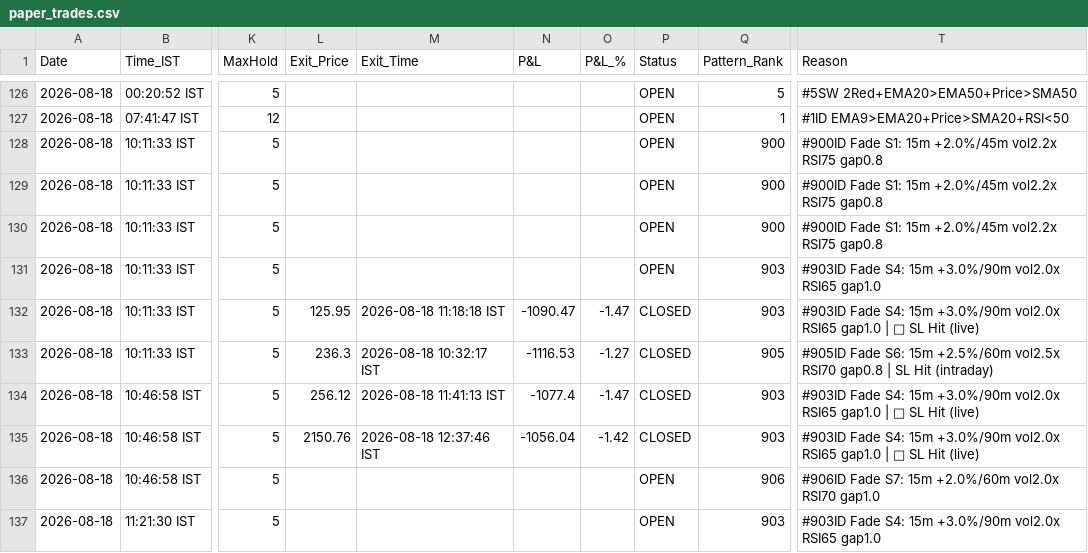
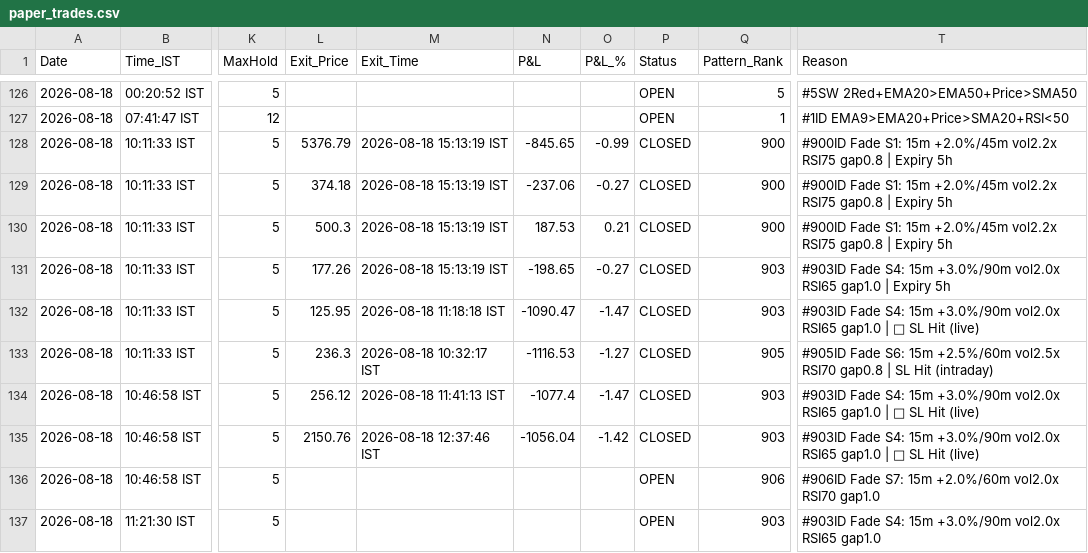
Before and after one commit to thokfoot/free-4-market-master, a CSV file: logs/paper_trades.csv, drawn as a sheet; only a part is shown, gaps mark what is left out; the diff names each change by its address in the sheet, - before the commit and + after, or states it on an @@ line.

```diff
--- a/logs/paper_trades.csv
+++ b/logs/paper_trades.csv
-L128 (Exit_Price): (empty)
+L128 (Exit_Price): 5376.79
-M128:M131 (Exit_Time): (empty)
+M128:M131 (Exit_Time): 2026-08-18 15:13:19 IST
-N128 (P&L): (empty)
+N128 (P&L): -845.65
-O128 (P&L_%): (empty)
+O128 (P&L_%): -0.99
-P128:P131 (Status): OPEN
+P128:P131 (Status): CLOSED
-T128:T130 (Reason): …RSI75 gap0.8
+T128:T130 (Reason): …RSI75 gap0.8 | Expiry 5h
-L129 (Exit_Price): (empty)
+L129 (Exit_Price): 374.18
-N129 (P&L): (empty)
+N129 (P&L): -237.06
-O129 (P&L_%): (empty)
+O129 (P&L_%): -0.27
-L130 (Exit_Price): (empty)
+L130 (Exit_Price): 500.3
-N130 (P&L): (empty)
+N130 (P&L): 187.53
-O130 (P&L_%): (empty)
+O130 (P&L_%): 0.21
-L131 (Exit_Price): (empty)
+L131 (Exit_Price): 177.26
-N131 (P&L): (empty)
+N131 (P&L): -198.65
-O131 (P&L_%): (empty)
+O131 (P&L_%): -0.27
-T131 (Reason): …RSI65 gap1.0
+T131 (Reason): …RSI65 gap1.0 | Expiry 5h
```
Also changed, not shown: logs/live_pnl_snapshots.csv, 4 other files.
